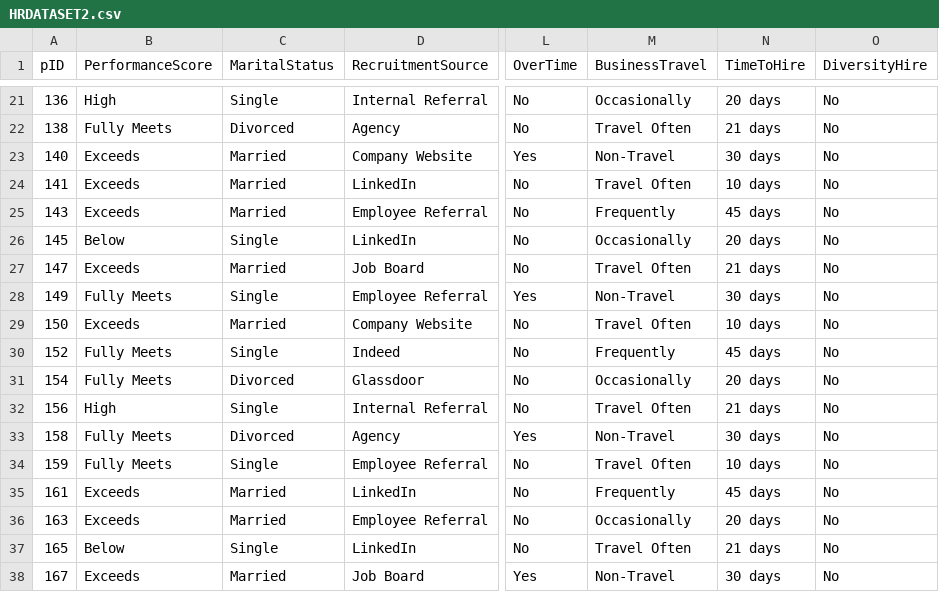
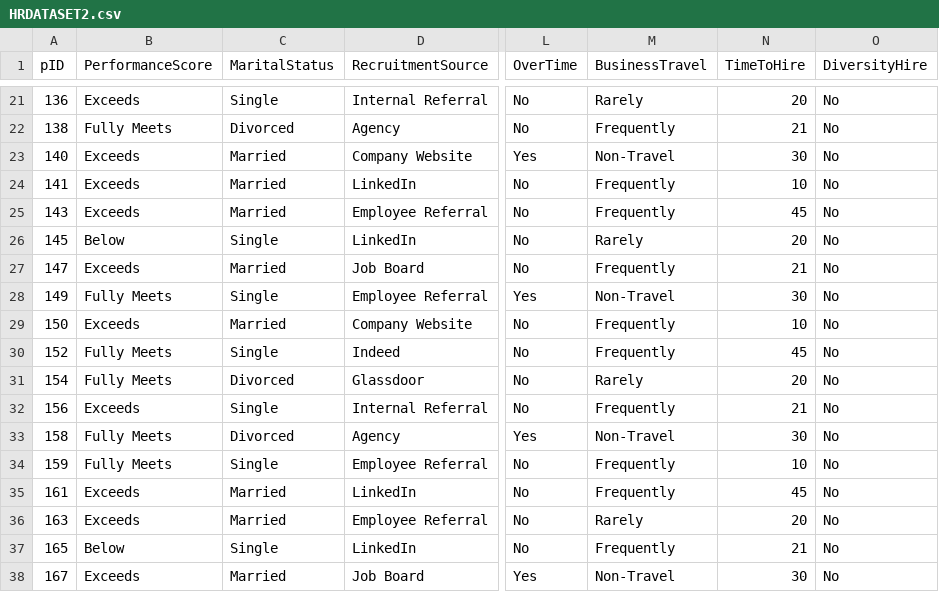
Before and after one commit to AlejandraRatti/HRDATASET, a CSV file: HRDATASET2.csv, drawn as a sheet; only a part is shown, gaps mark what is left out; the diff covers the shown part only; the diff names each change by its address in the sheet, - before the commit and + after, or states it on an @@ line.

```diff
--- a/HRDATASET2.csv
+++ b/HRDATASET2.csv
-B21 (PerformanceScore): High
+B21 (PerformanceScore): Exceeds
-M21 (BusinessTravel): Occasionally
+M21 (BusinessTravel): Rarely
-N21 (TimeToHire): 20 days
+N21 (TimeToHire): 20
-M22 (BusinessTravel): Travel Often
+M22 (BusinessTravel): Frequently
-N22 (TimeToHire): 21 days
+N22 (TimeToHire): 21
-N23 (TimeToHire): 30 days
+N23 (TimeToHire): 30
-M24 (BusinessTravel): Travel Often
+M24 (BusinessTravel): Frequently
-N24 (TimeToHire): 10 days
+N24 (TimeToHire): 10
-N25 (TimeToHire): 45 days
+N25 (TimeToHire): 45
-M26 (BusinessTravel): Occasionally
+M26 (BusinessTravel): Rarely
-N26 (TimeToHire): 20 days
+N26 (TimeToHire): 20
-M27 (BusinessTravel): Travel Often
+M27 (BusinessTravel): Frequently
-N27 (TimeToHire): 21 days
+N27 (TimeToHire): 21
-N28 (TimeToHire): 30 days
+N28 (TimeToHire): 30
-M29 (BusinessTravel): Travel Often
+M29 (BusinessTravel): Frequently
-N29 (TimeToHire): 10 days
+N29 (TimeToHire): 10
-N30 (TimeToHire): 45 days
+N30 (TimeToHire): 45
-M31 (BusinessTravel): Occasionally
+M31 (BusinessTravel): Rarely
-N31 (TimeToHire): 20 days
+N31 (TimeToHire): 20
-B32 (PerformanceScore): High
+B32 (PerformanceScore): Exceeds
-M32 (BusinessTravel): Travel Often
+M32 (BusinessTravel): Frequently
-N32 (TimeToHire): 21 days
+N32 (TimeToHire): 21
-N33 (TimeToHire): 30 days
+N33 (TimeToHire): 30
-M34 (BusinessTravel): Travel Often
+M34 (BusinessTravel): Frequently
-N34 (TimeToHire): 10 days
+N34 (TimeToHire): 10
-N35 (TimeToHire): 45 days
+N35 (TimeToHire): 45
-M36 (BusinessTravel): Occasionally
+M36 (BusinessTravel): Rarely
-N36 (TimeToHire): 20 days
+N36 (TimeToHire): 20
-M37 (BusinessTravel): Travel Often
+M37 (BusinessTravel): Frequently
-N37 (TimeToHire): 21 days
+N37 (TimeToHire): 21
-N38 (TimeToHire): 30 days
+N38 (TimeToHire): 30
```
Also changed, not shown: 114 edited cells elsewhere in this file.
